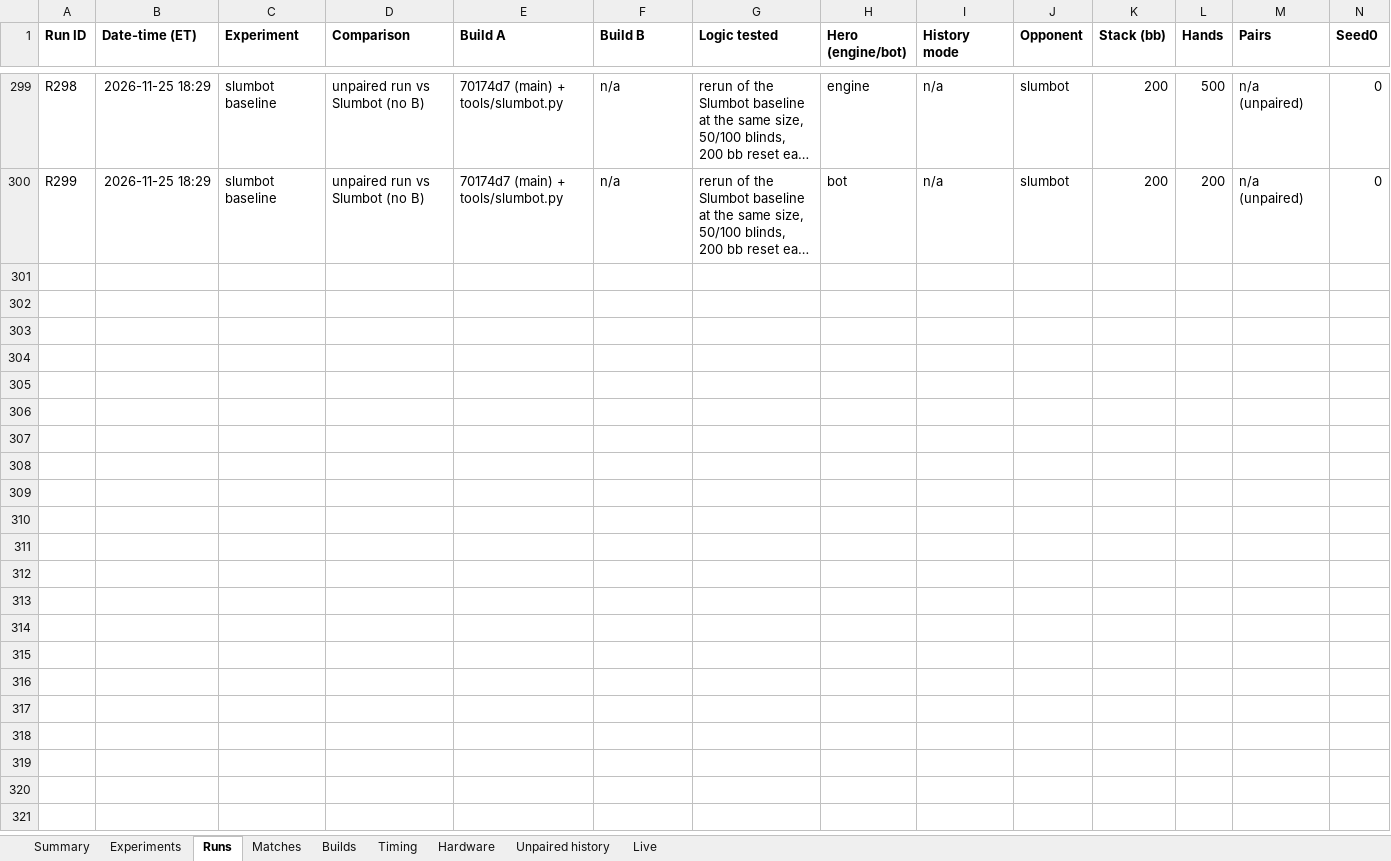
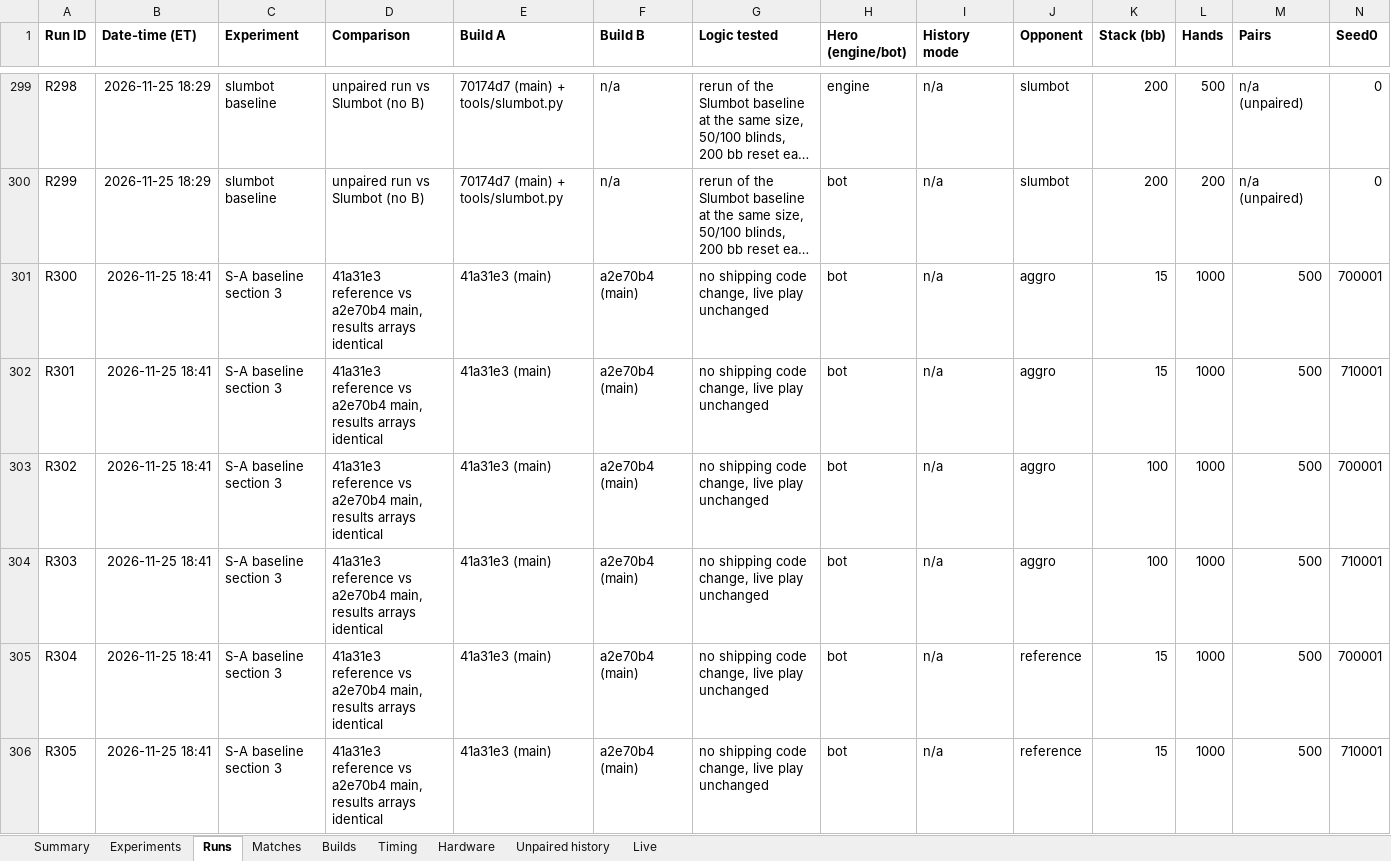
Before and after one commit to yashlad1/pokercpp, an Excel workbook: results/eval-log.xlsx, sheet Runs, drawn as a sheet; only a part is shown, gaps mark what is left out; long unchanged cells end in …; values as stored, in another font and other column widths than the file's, no borders; rows hold the shown columns only; the diff covers the shown part only; the diff names each change by its address in the sheet, - before the commit and + after, or states it on an @@ line.

Commit message:
Results: stop S-A baseline record

```diff
--- a/results/eval-log.xlsx (sheet Runs)
+++ b/results/eval-log.xlsx (sheet Runs)
+row 301: R300 | 2026-11-25 18:41 | S-A baseline section 3 | 41a31e3 reference vs a2e70b4 main, results arrays identical | 41a31e3 (main) | a2e70b4 (main) | no shipping code change, live play unchanged | bot | n/a | aggro | 15 | 1000 | 500 | 700001
+row 302: R301 | 2026-11-25 18:41 | S-A baseline section 3 | 41a31e3 reference vs a2e70b4 main, results arrays identical | 41a31e3 (main) | a2e70b4 (main) | no shipping code change, live play unchanged | bot | n/a | aggro | 15 | 1000 | 500 | 710001
+row 303: R302 | 2026-11-25 18:41 | S-A baseline section 3 | 41a31e3 reference vs a2e70b4 main, results arrays identical | 41a31e3 (main) | a2e70b4 (main) | no shipping code change, live play unchanged | bot | n/a | aggro | 100 | 1000 | 500 | 700001
+row 304: R303 | 2026-11-25 18:41 | S-A baseline section 3 | 41a31e3 reference vs a2e70b4 main, results arrays identical | 41a31e3 (main) | a2e70b4 (main) | no shipping code change, live play unchanged | bot | n/a | aggro | 100 | 1000 | 500 | 710001
+row 305: R304 | 2026-11-25 18:41 | S-A baseline section 3 | 41a31e3 reference vs a2e70b4 main, results arrays identical | 41a31e3 (main) | a2e70b4 (main) | no shipping code change, live play unchanged | bot | n/a | reference | 15 | 1000 | 500 | 700001
+row 306: R305 | 2026-11-25 18:41 | S-A baseline section 3 | 41a31e3 reference vs a2e70b4 main, results arrays identical | 41a31e3 (main) | a2e70b4 (main) | no shipping code change, live play unchanged | bot | n/a | reference | 15 | 1000 | 500 | 710001
```
Also changed, not shown: 6 added rows elsewhere in this sheet, sheet Timing, sheet Summary, 13 other files.
